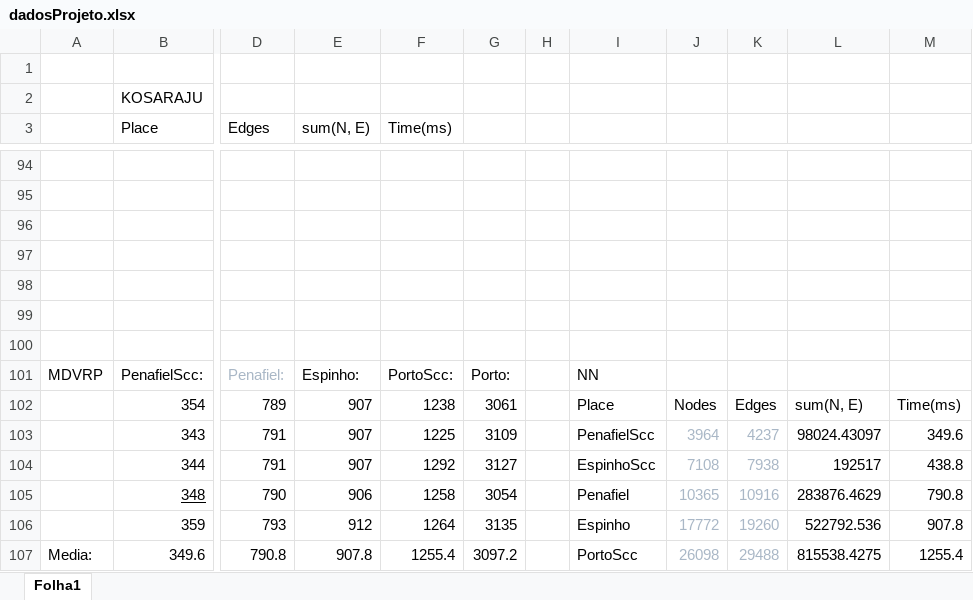
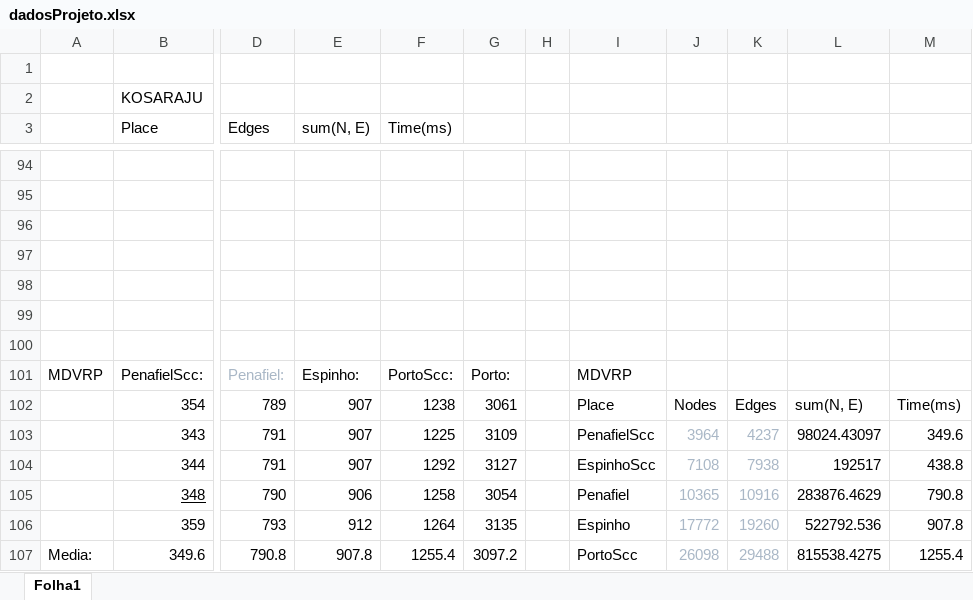
Before and after one commit to diogolhc/feup-mieic-cal-proj, an Excel workbook: dadosProjeto.xlsx, sheet Folha1, drawn as a sheet; only a part is shown, gaps mark what is left out; values as stored, in another font and other column widths than the file's, no borders; charts and pictures not drawn; the diff names each change by its address in the sheet, - before the commit and + after, or states it on an @@ line.

```diff
--- a/dadosProjeto.xlsx (sheet Folha1)
+++ b/dadosProjeto.xlsx (sheet Folha1)
-I101: NN
+I101: MDVRP
```
Also changed, not shown: charts or pictures, 4 other files.
